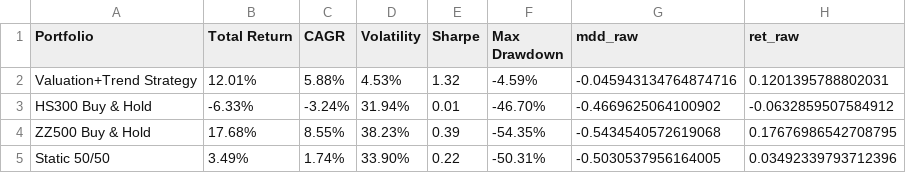
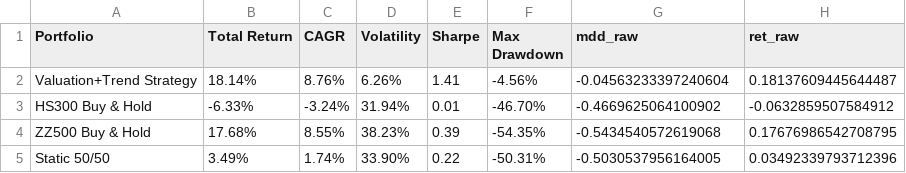
Before and after one commit to liuqi6776/quant-system, a CSV file: etf-valuation-strategy/results/summary_stress_2015_2016.csv, drawn as a sheet.

```diff
--- a/etf-valuation-strategy/results/summary_stress_2015_2016.csv
+++ b/etf-valuation-strategy/results/summary_stress_2015_2016.csv
@@ -1,3 +1,3 @@
 Portfolio,Total Return,CAGR,Volatility,Sharpe,Max Drawdown,mdd_raw,ret_raw
-Valuation+Trend Strategy,12.01%,5.88%,4.53%,1.32,-4.59%,-0.045943134764874716,0.1201395788802031
+Valuation+Trend Strategy,18.14%,8.76%,6.26%,1.41,-4.56%,-0.04563233397240604,0.18137609445644487
 HS300 Buy & Hold,-6.33%,-3.24%,31.94%,0.01,-46.70%,-0.4669625064100902,-0.0632859507584912
```
Also changed, not shown: etf-valuation-strategy/results/nav_stress_history.csv, etf-valuation-strategy/results/summary_full_2015_2026.csv, 5 other files.
